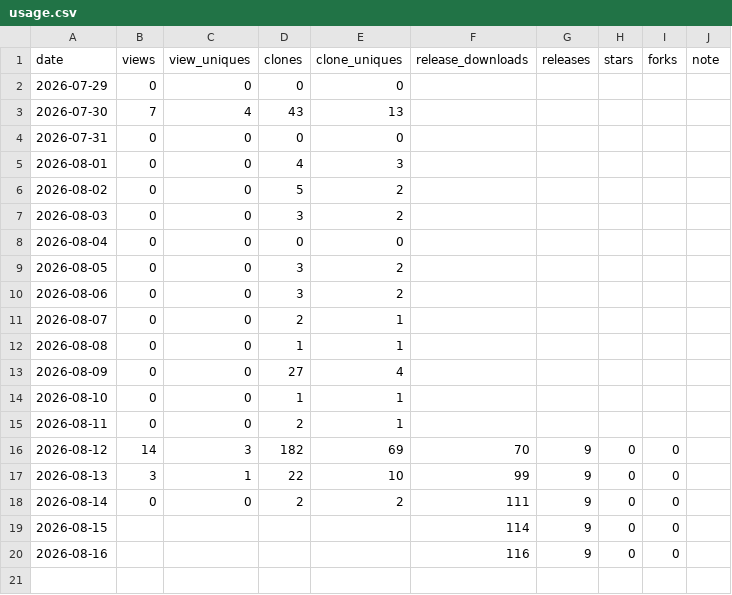
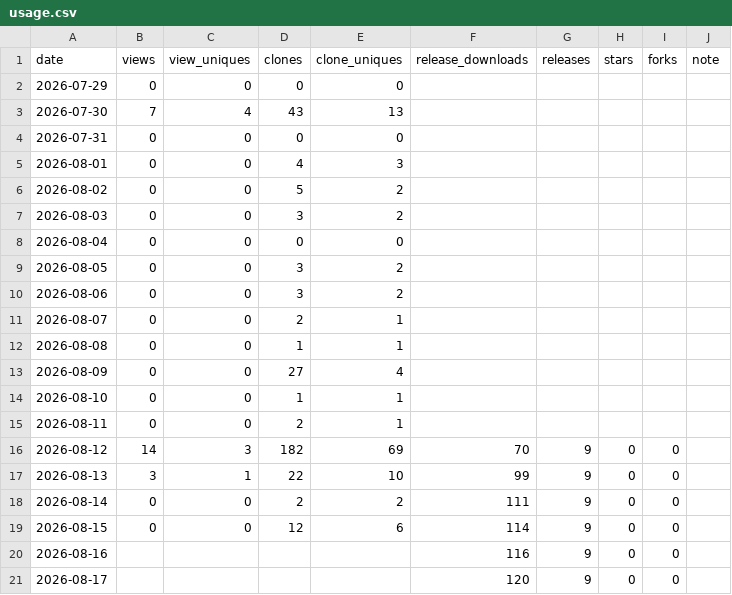
Before and after one commit to rubatoyd/nl-openapi-mcp, a CSV file: docs/usage.csv, drawn as a sheet.

```diff
--- a/docs/usage.csv
+++ b/docs/usage.csv
@@ -18,3 +18,4 @@ date,views,view_uniques,clones,clone_uniques,release_downloads,releases,stars,fo
 2026-08-14,0,0,2,2,111,9,0,0,
-2026-08-15,,,,,114,9,0,0,
+2026-08-15,0,0,12,6,114,9,0,0,
 2026-08-16,,,,,116,9,0,0,
+2026-08-17,,,,,120,9,0,0,
```
Also changed, not shown: 2 other files.
